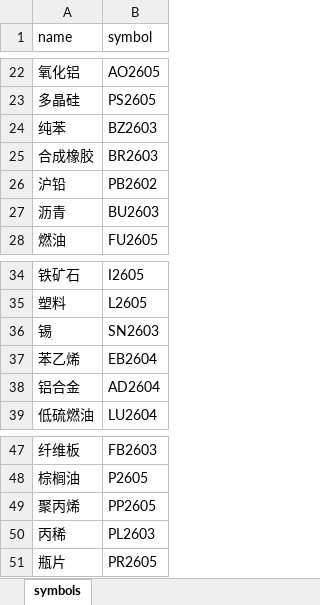
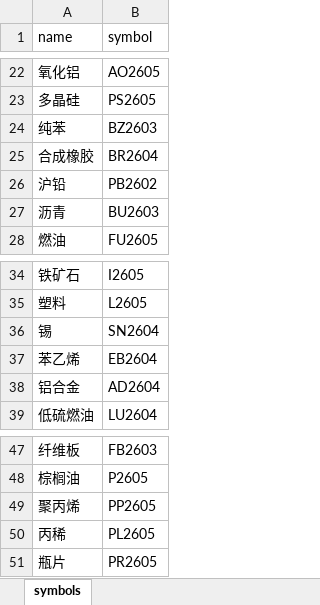
Before and after one commit to hongyouqin/futures_trading_system, an Excel workbook: symbols_config.xlsx, sheet symbols, drawn as a sheet; only a part is shown, gaps mark what is left out; values as stored, in another font and other column widths than the file's, no borders; the diff names each change by its address in the sheet, - before the commit and + after, or states it on an @@ line.

Commit message:
更新合约配置

```diff
--- a/symbols_config.xlsx (sheet symbols)
+++ b/symbols_config.xlsx (sheet symbols)
-B25 (symbol): BR2603
+B25 (symbol): BR2604
-B36 (symbol): SN2603
+B36 (symbol): SN2604
-B50 (symbol): PL2603
+B50 (symbol): PL2605
```
